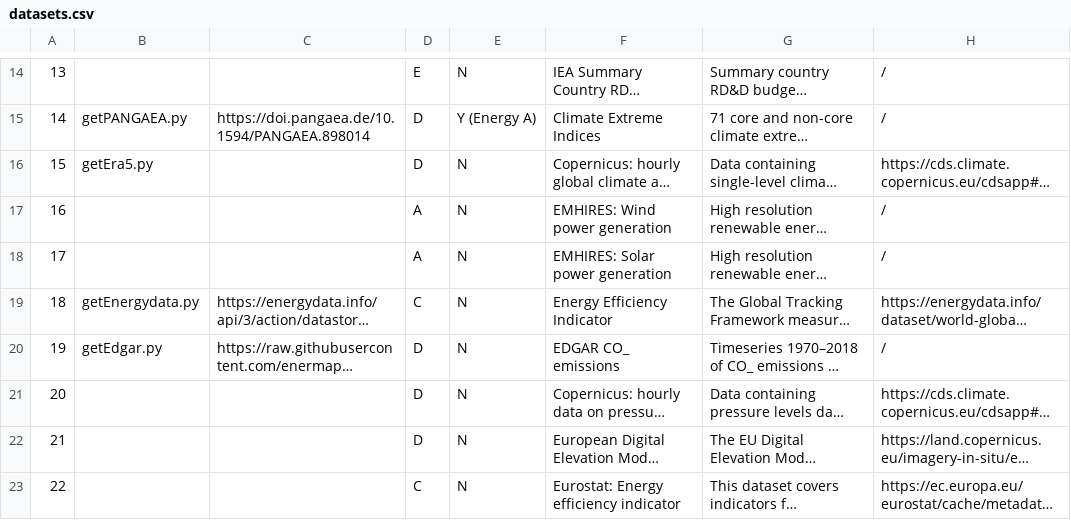
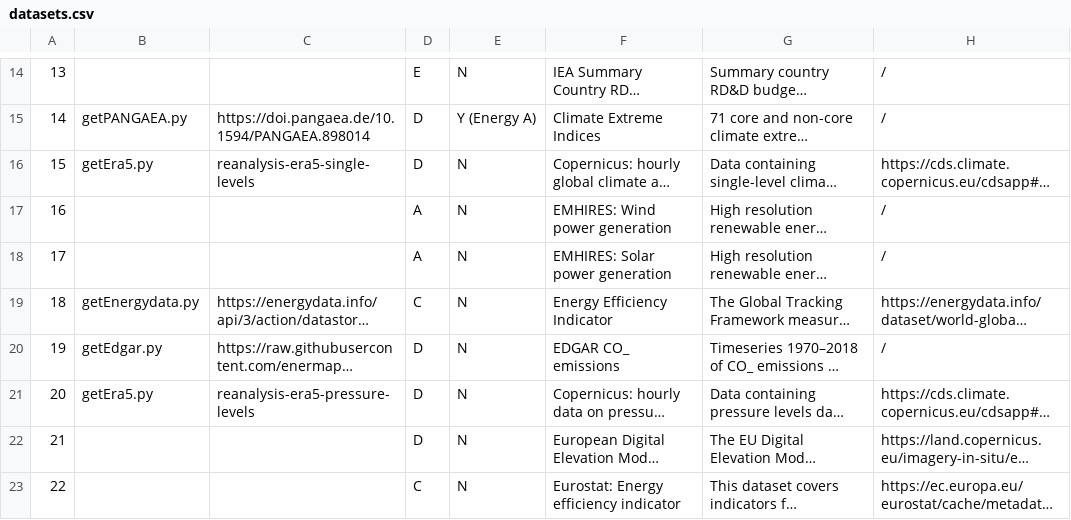
Before and after one commit to zarch/enermaps, a CSV file: data-integration/datasets.csv, drawn as a sheet; only a part is shown, gaps mark what is left out; long unchanged cells end in …; the diff names each change by its address in the sheet, - before the commit and + after, or states it on an @@ line.

Commit message:
adding pressure-levels to Era5

```diff
--- a/data-integration/datasets.csv
+++ b/data-integration/datasets.csv
-C16: (empty)
+C16: reanalysis-era5-single-levels
-B21: (empty)
+B21: getEra5.py
-C21: (empty)
+C21: reanalysis-era5-pressure-levels
```
Also changed, not shown: 1 other file.
